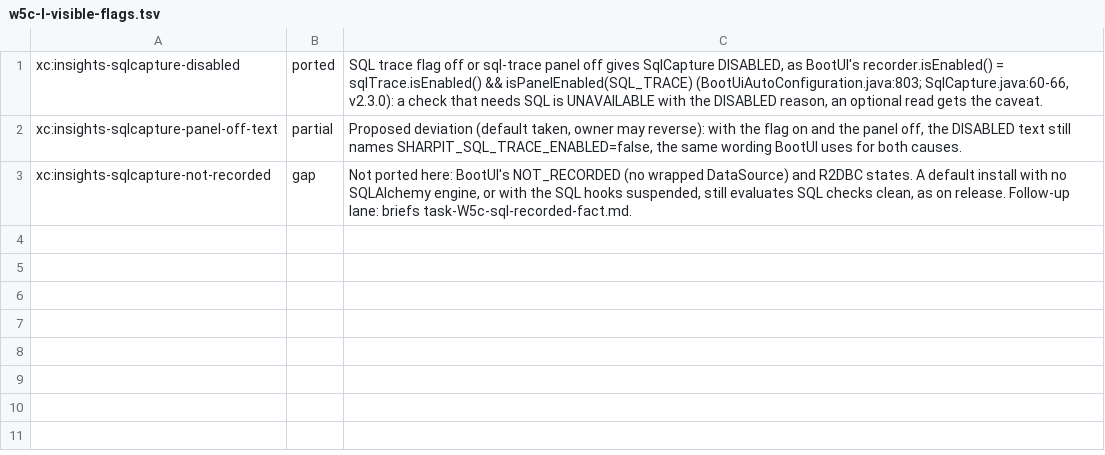
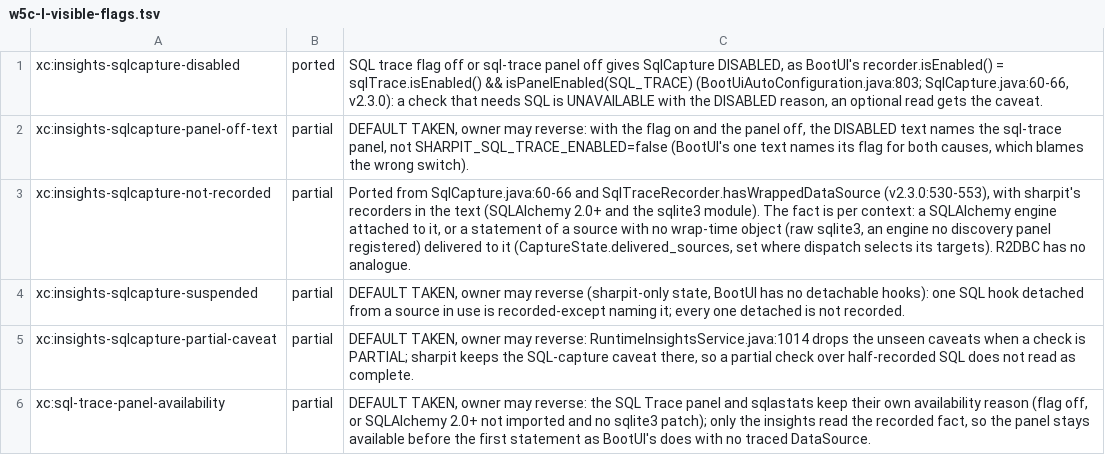
Before and after one commit to ffroliva/sharpit, a TSV file: docs/reference/matrix-updates/w5c-I-visible-flags.tsv, drawn as a sheet.

Commit message:
docs: the sqlcapture docstring says which surfaces read the fact

```diff
--- a/docs/reference/matrix-updates/w5c-I-visible-flags.tsv
+++ b/docs/reference/matrix-updates/w5c-I-visible-flags.tsv
@@ -1,3 +1,6 @@
 xc:insights-sqlcapture-disabled	ported	SQL trace flag off or sql-trace panel off gives SqlCapture DISABLED, as BootUI's recorder.isEnabled() = sqlTrace.isEnabled() && isPanelEnabled(SQL_TRACE) (BootUiAutoConfiguration.java:803; SqlCapture.java:60-66, v2.3.0): a check that needs SQL is UNAVAILABLE with the DISABLED reason, an optional read gets the caveat.
-xc:insights-sqlcapture-panel-off-text	partial	Proposed deviation (default taken, owner may reverse): with the flag on and the panel off, the DISABLED text still names SHARPIT_SQL_TRACE_ENABLED=false, the same wording BootUI uses for both causes.
-xc:insights-sqlcapture-not-recorded	gap	Not ported here: BootUI's NOT_RECORDED (no wrapped DataSource) and R2DBC states. A default install with no SQLAlchemy engine, or with the SQL hooks suspended, still evaluates SQL checks clean, as on release. Follow-up lane: briefs task-W5c-sql-recorded-fact.md.
+xc:insights-sqlcapture-panel-off-text	partial	DEFAULT TAKEN, owner may reverse: with the flag on and the panel off, the DISABLED text names the sql-trace panel, not SHARPIT_SQL_TRACE_ENABLED=false (BootUI's one text names its flag for both causes, which blames the wrong switch).
+xc:insights-sqlcapture-not-recorded	partial	Ported from SqlCapture.java:60-66 and SqlTraceRecorder.hasWrappedDataSource (v2.3.0:530-553), with sharpit's recorders in the text (SQLAlchemy 2.0+ and the sqlite3 module). The fact is per context: a SQLAlchemy engine attached to it, or a statement of a source with no wrap-time object (raw sqlite3, an engine no discovery panel registered) delivered to it (CaptureState.delivered_sources, set where dispatch selects its targets). R2DBC has no analogue.
+xc:insights-sqlcapture-suspended	partial	DEFAULT TAKEN, owner may reverse (sharpit-only state, BootUI has no detachable hooks): one SQL hook detached from a source in use is recorded-except naming it; every one detached is not recorded.
+xc:insights-sqlcapture-partial-caveat	partial	DEFAULT TAKEN, owner may reverse: RuntimeInsightsService.java:1014 drops the unseen caveats when a check is PARTIAL; sharpit keeps the SQL-capture caveat there, so a partial check over half-recorded SQL does not read as complete.
+xc:sql-trace-panel-availability	partial	DEFAULT TAKEN, owner may reverse: the SQL Trace panel and sqlastats keep their own availability reason (flag off, or SQLAlchemy 2.0+ not imported and no sqlite3 patch); only the insights read the recorded fact, so the panel stays available before the first statement as BootUI's does with no traced DataSource.
```
Also changed, not shown: 5 other files.
